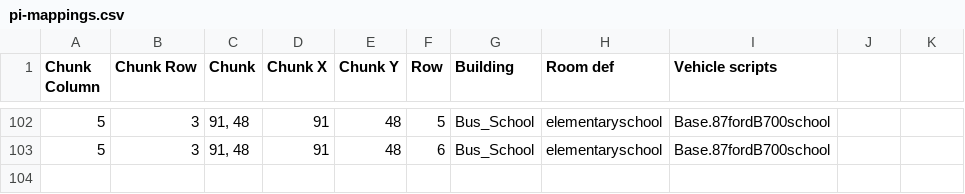
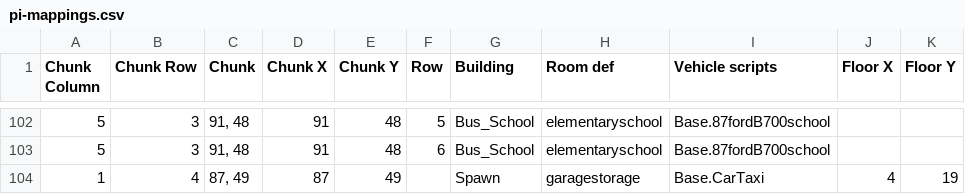
Before and after one commit to PhunZoider/PhunInteriors, a CSV file: Docs/pi-mappings.csv, drawn as a sheet; only a part is shown, gaps mark what is left out; the diff names each change by its address in the sheet, - before the commit and + after, or states it on an @@ line.

Commit message:
tiles and a spawn room

```diff
--- a/Docs/pi-mappings.csv
+++ b/Docs/pi-mappings.csv
-J1: (empty)
+J1: Floor X
-K1: (empty)
+K1: Floor Y
+row 104: 1 | 4 | 87, 49 | 87 | 49 |  | Spawn | garagestorage | Base.CarTaxi | 4 | 19
```
Also changed, not shown: Docs/pi-assigned.csv, Docs/pi-vehicles.csv, 21 other files.
